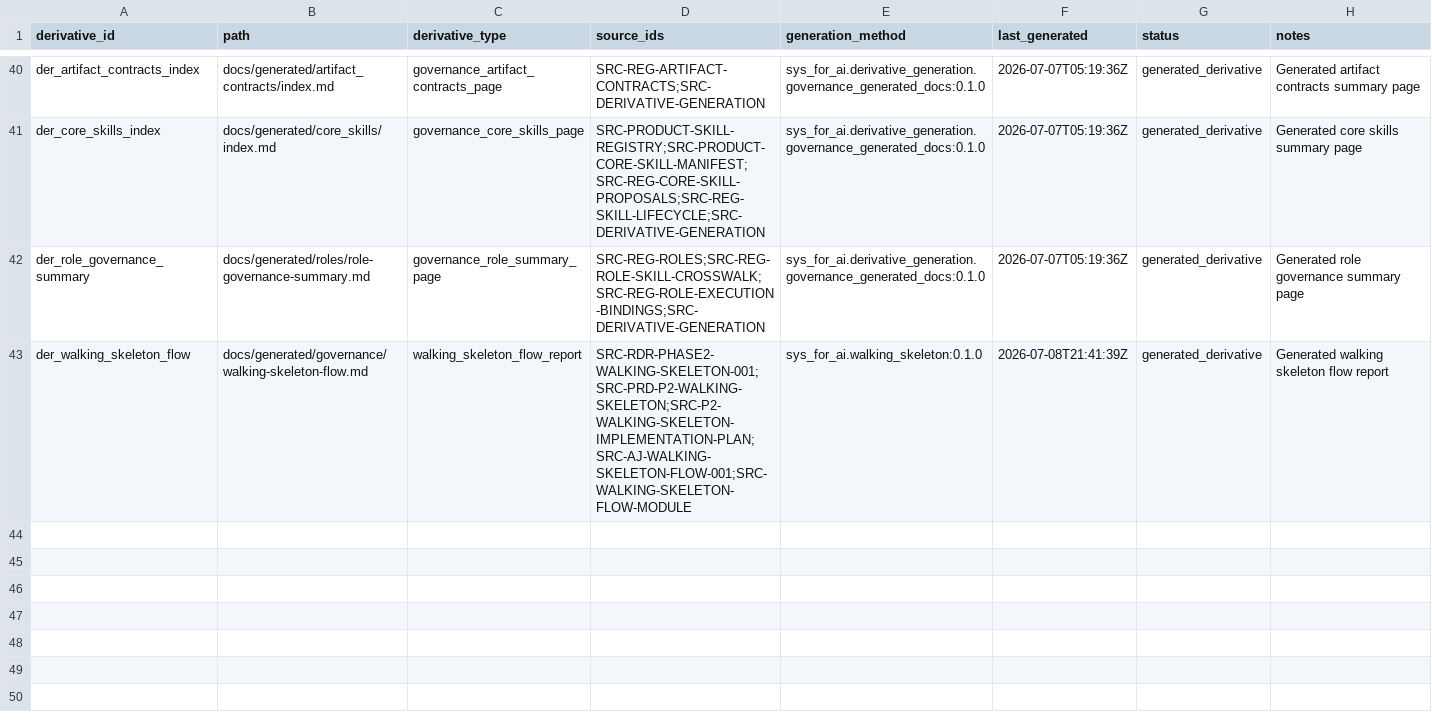
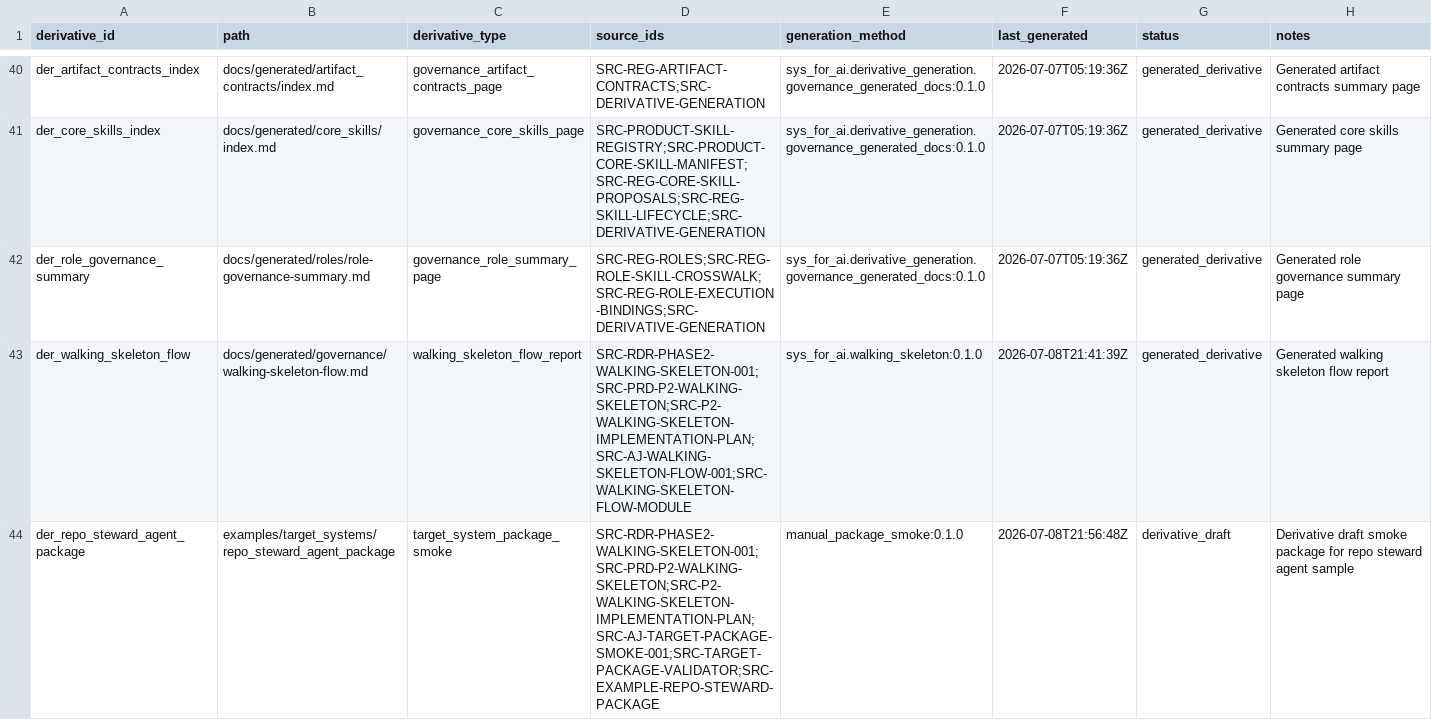
Before and after one commit to AngryOwlAI/Sys4AI-dev, a CSV file: Sys4AI/registries/derivative_registry.csv, drawn as a sheet; only a part is shown, gaps mark what is left out.

```diff
--- a/Sys4AI/registries/derivative_registry.csv
+++ b/Sys4AI/registries/derivative_registry.csv
@@ -43 +43,2 @@ der_role_governance_summary,docs/generated/roles/role-governance-summary.md,gove
 der_walking_skeleton_flow,docs/generated/governance/walking-skeleton-flow.md,walking_skeleton_flow_report,SRC-RDR-PHASE2-WALKING-SKELETON-001;SRC-PRD-P2-WALKING-SKELETON;SRC-P2-WALKING-SKELETON-IMPLEMENTATION-PLAN;SRC-AJ-WALKING-SKELETON-FLOW-001;SRC-WALKING-SKELETON-FLOW-MODULE,sys_for_ai.walking_skeleton:0.1.0,2026-07-08T21:41:39Z,generated_derivative,Generated walking skeleton flow report
+der_repo_steward_agent_package,examples/target_systems/repo_steward_agent_package,target_system_package_smoke,SRC-RDR-PHASE2-WALKING-SKELETON-001;SRC-PRD-P2-WALKING-SKELETON;SRC-P2-WALKING-SKELETON-IMPLEMENTATION-PLAN;SRC-AJ-TARGET-PACKAGE-SMOKE-001;SRC-TARGET-PACKAGE-VALIDATOR;SRC-EXAMPLE-REPO-STEWARD-PACKAGE,manual_package_smoke:0.1.0,2026-07-08T21:56:48Z,derivative_draft,Derivative draft smoke package for repo steward agent sample
```
Also changed, not shown: Sys4AI/registries/completion_receipt_registry.csv, Sys4AI/registries/control_record_registry.csv, 33 other files.
